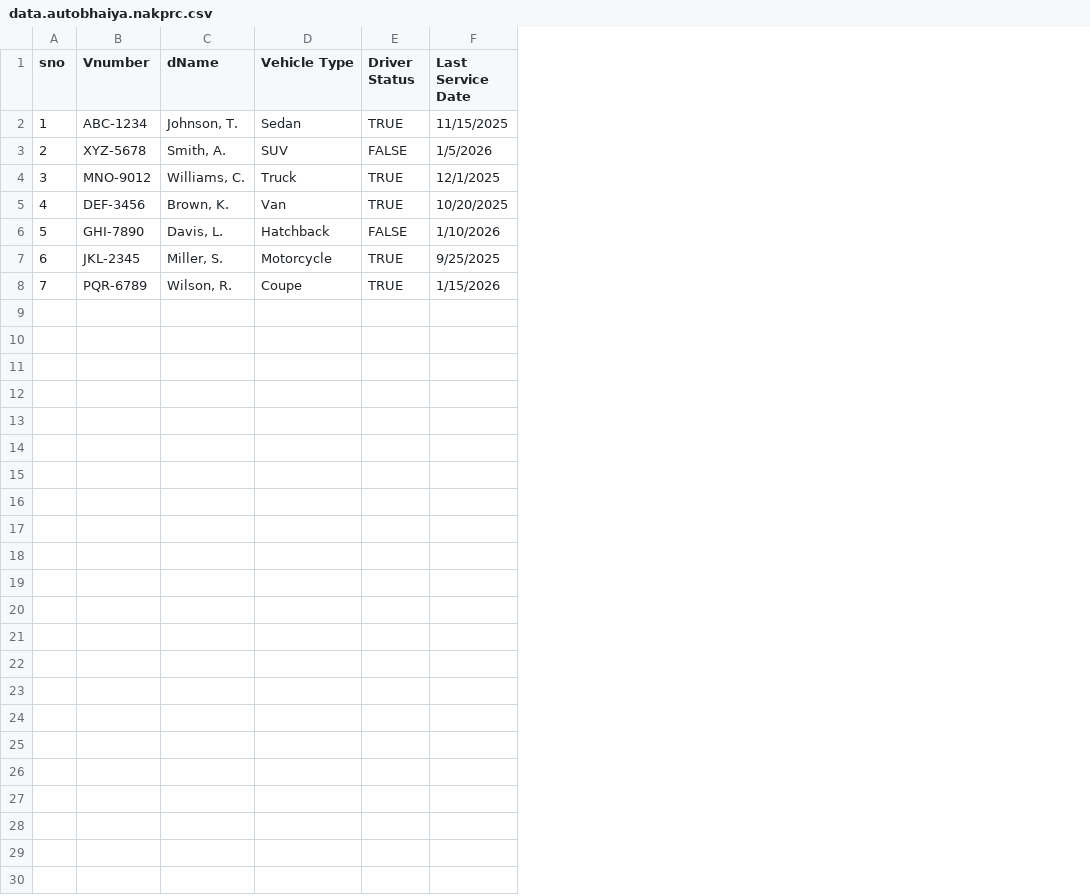
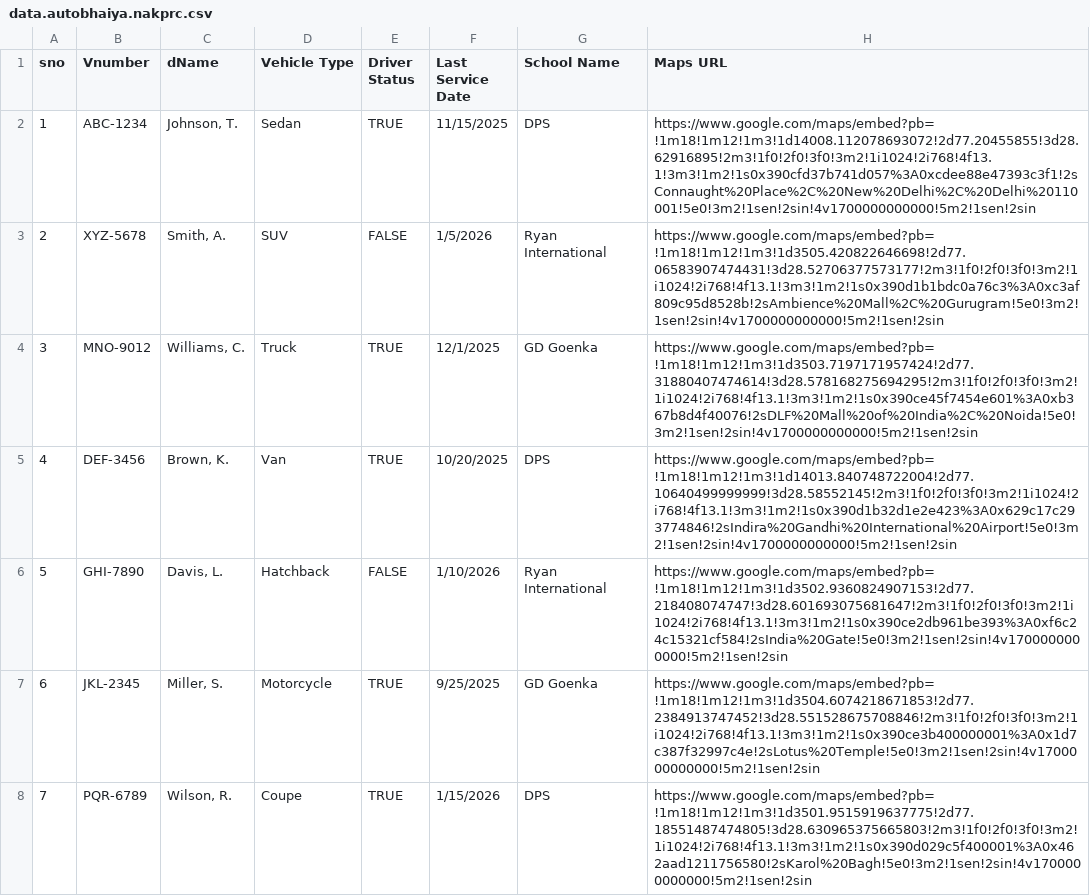
Before and after one commit to AJIT-KUMAR-PANDIT/com.autobhaiya.nakprc, a CSV file: src/assets/data.autobhaiya.nakprc.csv, drawn as a sheet; the diff names each change by its address in the sheet, - before the commit and + after, or states it on an @@ line.

```diff
--- a/src/assets/data.autobhaiya.nakprc.csv
+++ b/src/assets/data.autobhaiya.nakprc.csv
+column G (School Name), rows 2-8: DPS | Ryan International | GD Goenka | DPS | Ryan International | GD Goenka | DPS
+column H (Maps URL), rows 2-8: https://www.google.com/maps/embed?pb=!1m18!1m12!1m3!1d14008.112078693072!2d77.20455855!3d28.62916895!2m3!1f0!2f0!3f0!3m2!1i1024!2i768!4f13.1!3m3!1m2!1s0x390cfd37b741d057%3A0xcdee88e47393c3f1!2sConnaught%20Place%2C%20New%20Delhi%2C%20Delhi%20110001!5e0!3m2!1sen!2sin!4v1700000000000!5m2!1sen!2sin | https://www.google.com/maps/embed?pb=!1m18!1m12!1m3!1d3505.420822646698!2d77.06583907474431!3d28.52706377573177!2m3!1f0!2f0!3f0!3m2!1i1024!2i768!4f13.1!3m3!1m2!1s0x390d1b1bdc0a76c3%3A0xc3af809c95d8528b!2sAmbience%20Mall%2C%20Gurugram!5e0!3m2!1sen!2sin!4v1700000000000!5m2!1sen!2sin | https://www.google.com/maps/embed?pb=!1m18!1m12!1m3!1d3503.7197171957424!2d77.31880407474614!3d28.578168275694295!2m3!1f0!2f0!3f0!3m2!1i1024!2i768!4f13.1!3m3!1m2!1s0x390ce45f7454e601%3A0xb367b8d4f40076!2sDLF%20Mall%20of%20India%2C%20Noida!5e0!3m2!1sen!2sin!4v1700000000000!5m2!1sen!2sin | https://www.google.com/maps/embed?pb=!1m18!1m12!1m3!1d14013.840748722004!2d77.10640499999999!3d28.58552145!2m3!1f0!2f0!3f0!3m2!1i1024!2i768!4f13.1!3m3!1m2!1s0x390d1b32d1e2e423%3A0x629c17c293774846!2sIndira%20Gandhi%20International%20Airport!5e0!3m2!1sen!2sin!4v1700000000000!5m2!1sen!2sin | https://www.google.com/maps/embed?pb=!1m18!1m12!1m3!1d3502.9360824907153!2d77.218408074747!3d28.601693075681647!2m3!1f0!2f0!3f0!3m2!1i1024!2i768!4f13.1!3m3!1m2!1s0x390ce2db961be393%3A0xf6c24c15321cf584!2sIndia%20Gate!5e0!3m2!1sen!2sin!4v1700000000000!5m2!1sen!2sin | https://www.google.com/maps/embed?pb=!1m18!1m12!1m3!1d3504.6074218671853!2d77.2384913747452!3d28.551528675708846!2m3!1f0!2f0!3f0!3m2!1i1024!2i768!4f13.1!3m3!1m2!1s0x390ce3b400000001%3A0x1d7c387f32997c4e!2sLotus%20Temple!5e0!3m2!1sen!2sin!4v1700000000000!5m2!1sen!2sin | https://www.google.com/maps/embed?pb=!1m18!1m12!1m3!1d3501.9515919637775!2d77.18551487474805!3d28.630965375665803!2m3!1f0!2f0!3f0!3m2!1i1024!2i768!4f13.1!3m3!1m2!1s0x390d029c5f400001%3A0x462aad1211756580!2sKarol%20Bagh!5e0!3m2!1sen!2sin!4v1700000000000!5m2!1sen!2sin
```
Also changed, not shown: 2 other files.
